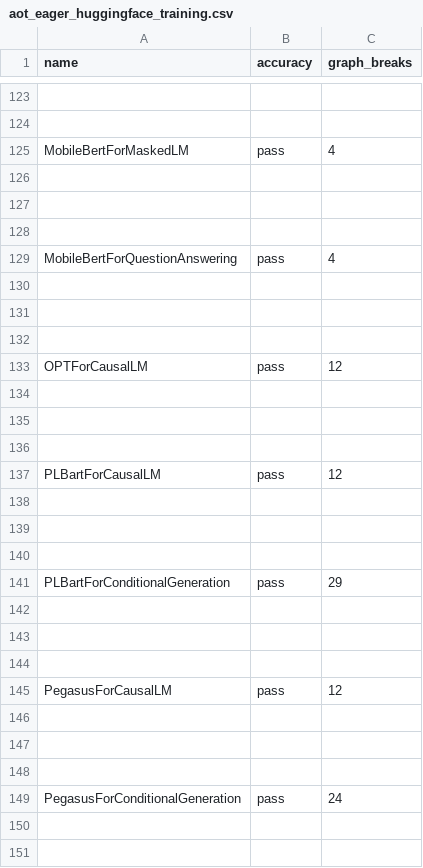
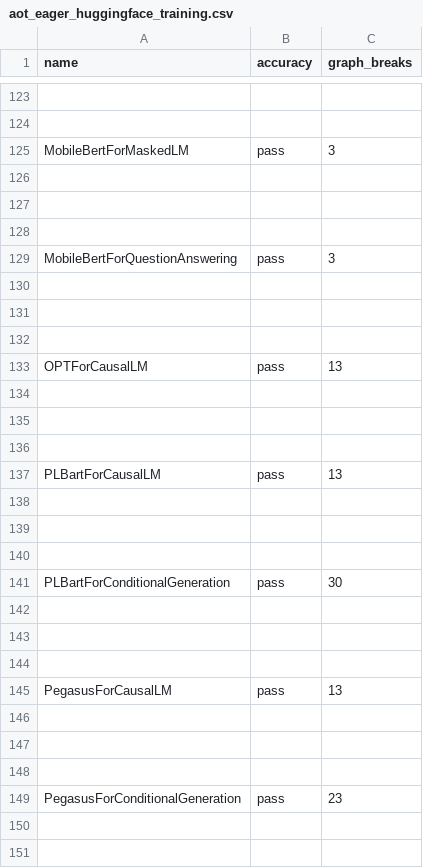
Before and after one commit to matgthewslhih/pytorch, a CSV file: benchmarks/dynamo/ci_expected_accuracy/aot_eager_huggingface_training.csv, drawn as a sheet; only a part is shown, gaps mark what is left out; the diff covers the shown part only; the diff names each change by its address in the sheet, - before the commit and + after, or states it on an @@ line.

```diff
--- a/benchmarks/dynamo/ci_expected_accuracy/aot_eager_huggingface_training.csv
+++ b/benchmarks/dynamo/ci_expected_accuracy/aot_eager_huggingface_training.csv
-C125 (graph_breaks): 4
+C125 (graph_breaks): 3
-C129 (graph_breaks): 4
+C129 (graph_breaks): 3
-C133 (graph_breaks): 12
+C133 (graph_breaks): 13
-C137 (graph_breaks): 12
+C137 (graph_breaks): 13
-C141 (graph_breaks): 29
+C141 (graph_breaks): 30
-C145 (graph_breaks): 12
+C145 (graph_breaks): 13
-C149 (graph_breaks): 24
+C149 (graph_breaks): 23
```
Also changed, not shown: 12 edited cells elsewhere in this file, benchmarks/dynamo/ci_expected_accuracy/aot_eager_timm_training.csv, benchmarks/dynamo/ci_expected_accuracy/aot_eager_torchbench_training.csv, 13 other files.
